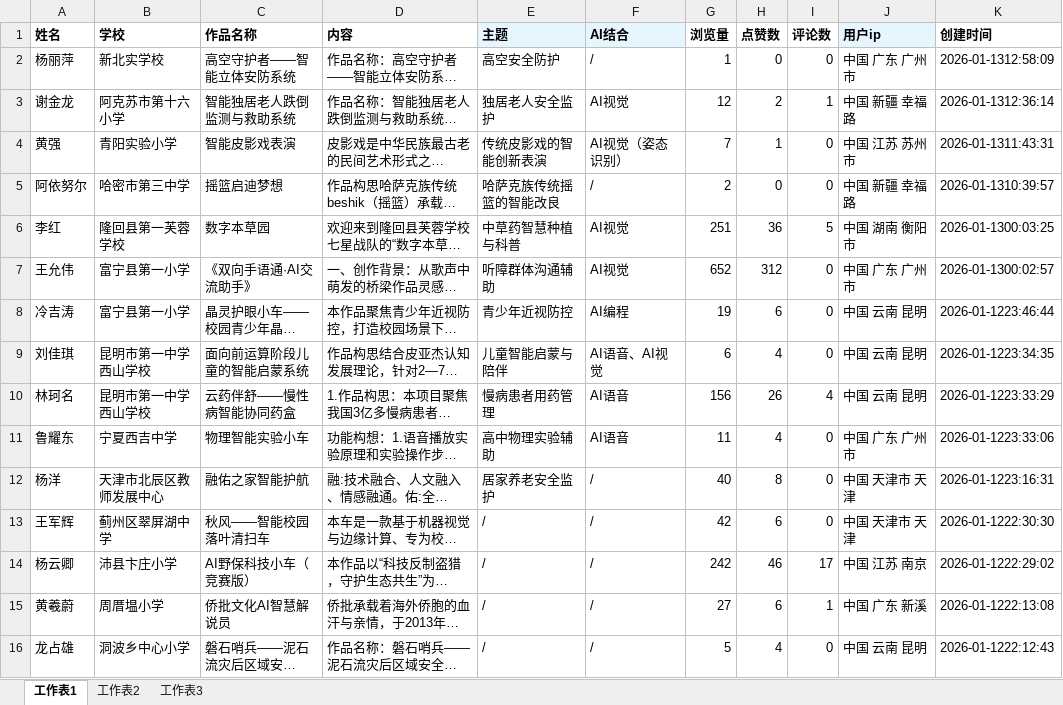
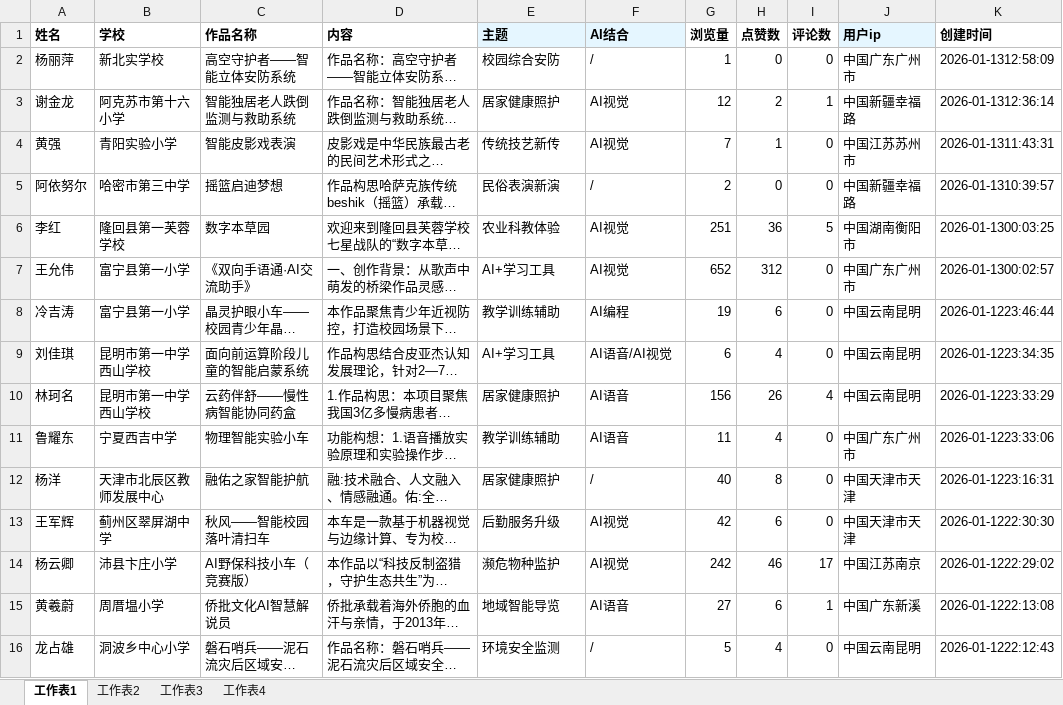
Before and after one commit to leonmangsos/classroom-works, an Excel workbook: 历史作品_IP地址补充主题AI数据.xlsx, sheet 工作表1, drawn as a sheet; only a part is shown; long unchanged cells end in …; values as stored, in another font and other column widths than the file's, no borders; conditional formats not drawn; the diff covers the shown part only; the diff names each change by its address in the sheet, - before the commit and + after, or states it on an @@ line.

Commit message:
Add files via upload
作品更新

```diff
--- a/历史作品_IP地址补充主题AI数据.xlsx (sheet 工作表1)
+++ b/历史作品_IP地址补充主题AI数据.xlsx (sheet 工作表1)
+sheet tab: 工作表4
-E2 (主题): 高空安全防护
+E2 (主题): 校园综合安防
-J2 (用户ip): 中国 广东 广州市
+J2 (用户ip): 中国广东广州市
-E3 (主题): 独居老人安全监护
+E3 (主题): 居家健康照护
-J3 (用户ip): 中国 新疆 幸福路
+J3 (用户ip): 中国新疆幸福路
-E4 (主题): 传统皮影戏的智能创新表演
+E4 (主题): 传统技艺新传
-F4 (AI结合): AI视觉（姿态识别）
+F4 (AI结合): AI视觉
-J4 (用户ip): 中国 江苏 苏州市
+J4 (用户ip): 中国江苏苏州市
-E5 (主题): 哈萨克族传统摇篮的智能改良
+E5 (主题): 民俗表演新演
-J5 (用户ip): 中国 新疆 幸福路
+J5 (用户ip): 中国新疆幸福路
-E6 (主题): 中草药智慧种植与科普
+E6 (主题): 农业科教体验
-J6 (用户ip): 中国 湖南 衡阳市
+J6 (用户ip): 中国湖南衡阳市
-E7 (主题): 听障群体沟通辅助
+E7 (主题): AI+学习工具
-J7 (用户ip): 中国 广东 广州市
+J7 (用户ip): 中国广东广州市
-E8 (主题): 青少年近视防控
+E8 (主题): 教学训练辅助
-J8:J10 (用户ip): 中国 云南 昆明
+J8:J10 (用户ip): 中国云南昆明
-E9 (主题): 儿童智能启蒙与陪伴
+E9 (主题): AI+学习工具
-F9 (AI结合): AI语音、AI视觉
+F9 (AI结合): AI语音/AI视觉
-E10 (主题): 慢病患者用药管理
+E10 (主题): 居家健康照护
-E11 (主题): 高中物理实验辅助
+E11 (主题): 教学训练辅助
-J11 (用户ip): 中国 广东 广州市
+J11 (用户ip): 中国广东广州市
-E12 (主题): 居家养老安全监护
+E12 (主题): 居家健康照护
-J12:J13 (用户ip): 中国 天津市 天津
+J12:J13 (用户ip): 中国天津市天津
-E13 (主题): /
+E13 (主题): 后勤服务升级
-F13:F14 (AI结合): /
+F13:F14 (AI结合): AI视觉
-E14 (主题): /
+E14 (主题): 濒危物种监护
-J14 (用户ip): 中国 江苏 南京
+J14 (用户ip): 中国江苏南京
-E15 (主题): /
+E15 (主题): 地域智能导览
-F15 (AI结合): /
+F15 (AI结合): AI语音
-J15 (用户ip): 中国 广东 新溪
+J15 (用户ip): 中国广东新溪
-E16 (主题): /
+E16 (主题): 环境安全监测
-J16 (用户ip): 中国 云南 昆明
+J16 (用户ip): 中国云南昆明
```
Also changed, not shown: 285 edited cells and cell formats elsewhere in this sheet, sheet 工作表2.
